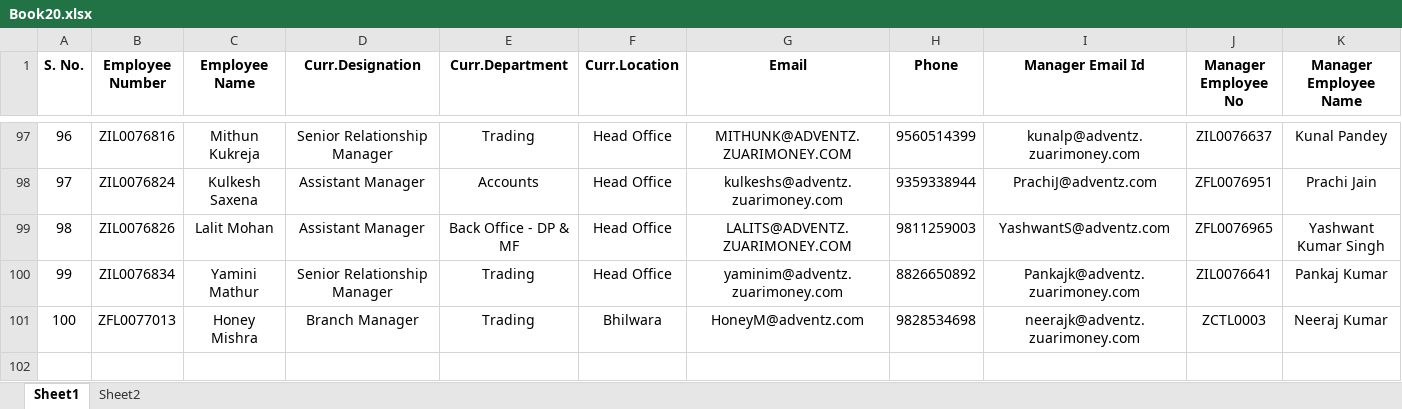
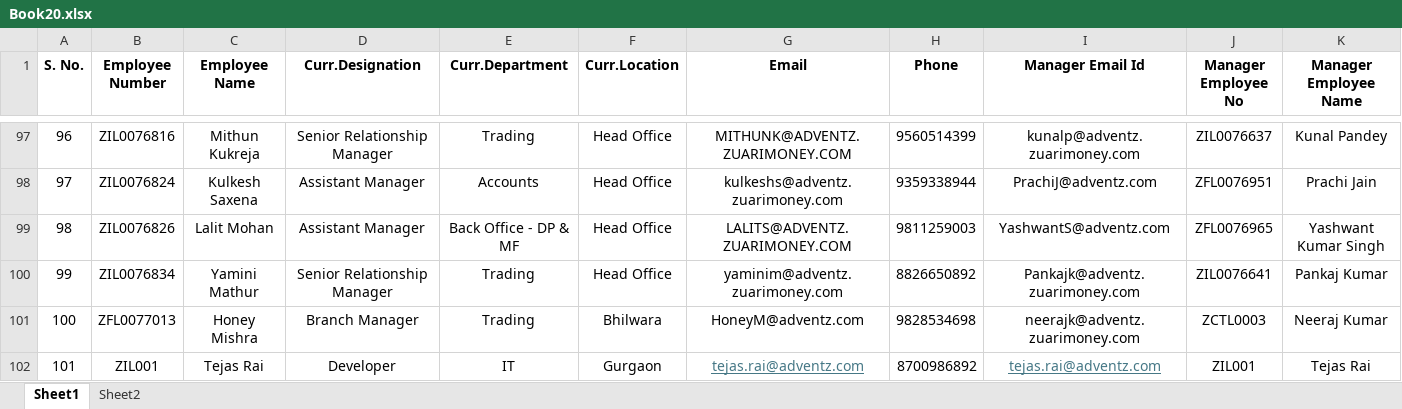
Before and after one commit to TejasRai09/NISM-Compliance-Portal, an Excel workbook: Book20.xlsx, sheet Sheet1, drawn as a sheet; only a part is shown, gaps mark what is left out; values as stored, in another font and other column widths than the file's, no borders; the diff names each change by its address in the sheet, - before the commit and + after, or states it on an @@ line.

```diff
--- a/Book20.xlsx (sheet Sheet1)
+++ b/Book20.xlsx (sheet Sheet1)
+row 102: 101 | ZIL001 | Tejas Rai | Developer | IT | Gurgaon | tejas.rai@adventz.com | 8700986892 | tejas.rai@adventz.com | ZIL001 | Tejas Rai
```
Also changed, not shown: 10 other files.
